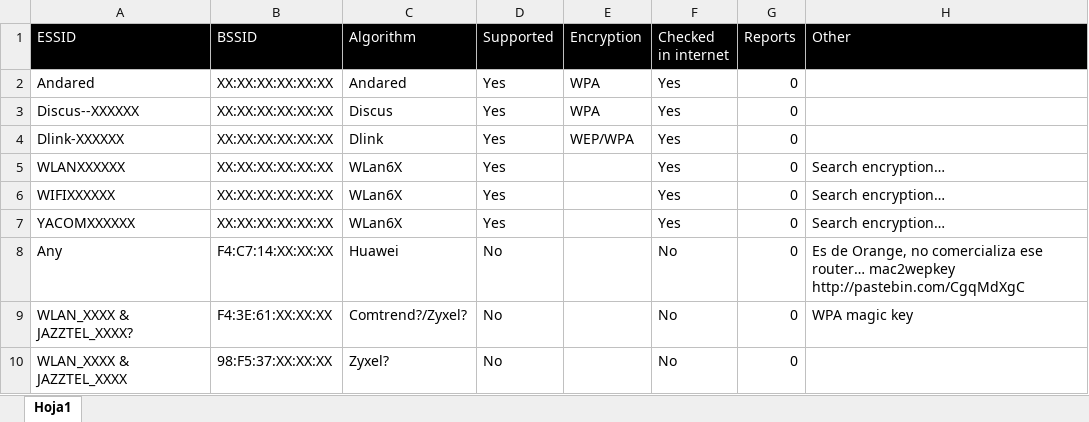
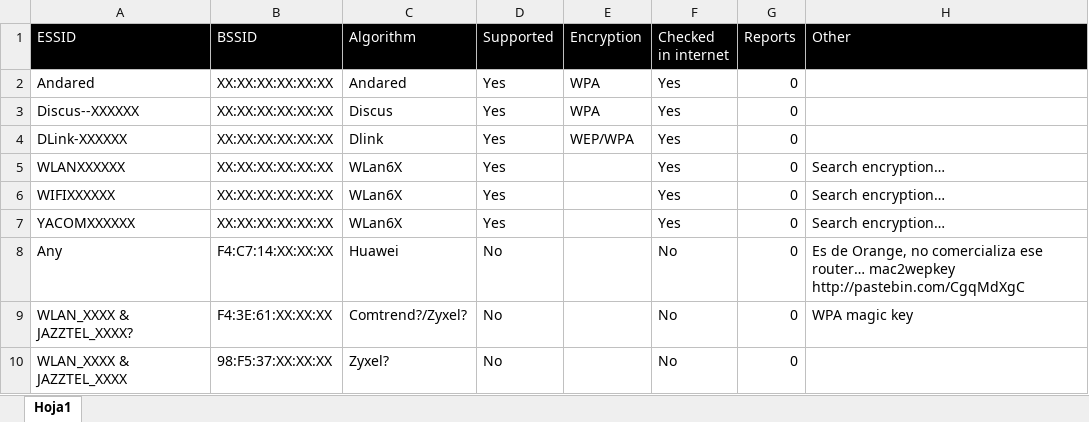
Before and after one commit to nandovelazquez/pulWifi, an Excel workbook: Supported networks.xlsx, sheet Hoja1, drawn as a sheet; only a part is shown; values as stored, in another font and other column widths than the file's, no borders; the diff names each change by its address in the sheet, - before the commit and + after, or states it on an @@ line.

Commit message:
Keep insisting in algorithms.

```diff
--- a/Supported networks.xlsx (sheet Hoja1)
+++ b/Supported networks.xlsx (sheet Hoja1)
-A4 (ESSID): Dlink-XXXXXX
+A4 (ESSID): DLink-XXXXXX
```
Also changed, not shown: 2 other files.
